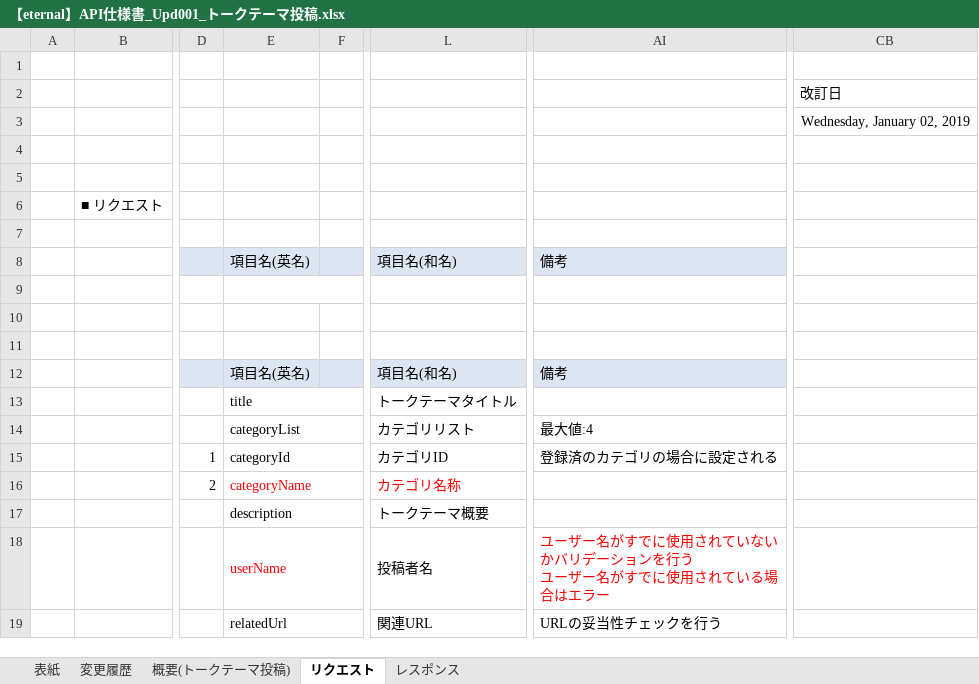
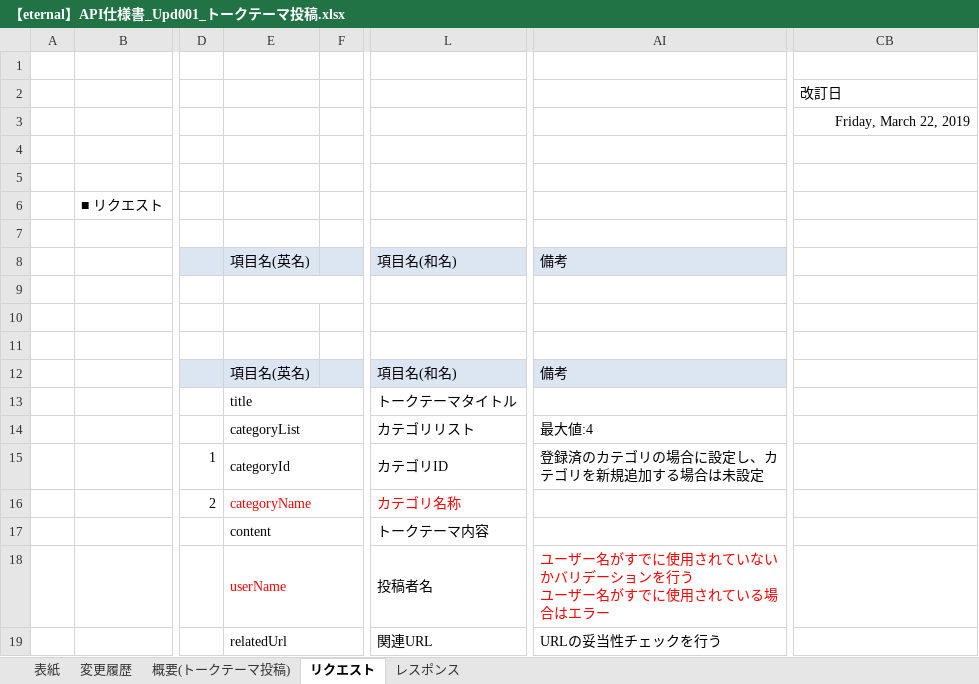
Before and after one commit to eternalhiima/documents, an Excel workbook: 20.開発/60.API/20.API仕様書/【eternal】API仕様書_Upd001_トークテーマ投稿.xlsx, sheet リクエスト, drawn as a sheet; only a part is shown, gaps mark what is left out; values as stored, in another font and other column widths than the file's, no borders; charts and pictures not drawn; the diff names each change by its address in the sheet, - before the commit and + after, or states it on an @@ line.

```diff
--- a/20.開発/60.API/20.API仕様書/【eternal】API仕様書_Upd001_トークテーマ投稿.xlsx (sheet リクエスト)
+++ b/20.開発/60.API/20.API仕様書/【eternal】API仕様書_Upd001_トークテーマ投稿.xlsx (sheet リクエスト)
-CB3 (改訂日): Wednesday, January 02, 2019
+CB3 (改訂日): Friday, March 22, 2019
-AI15: 登録済のカテゴリの場合に設定される
+AI15: 登録済のカテゴリの場合に設定し、カテゴリを新規追加する場合は未設定
-E17: description
+E17: content
-L17: トークテーマ概要
+L17: トークテーマ内容
```
Also changed, not shown: charts or pictures, 20.開発/60.API/20.API仕様書/【eternal】API仕様書_Ref001_トークテーマ一覧取得.xlsx, 2 other files.
